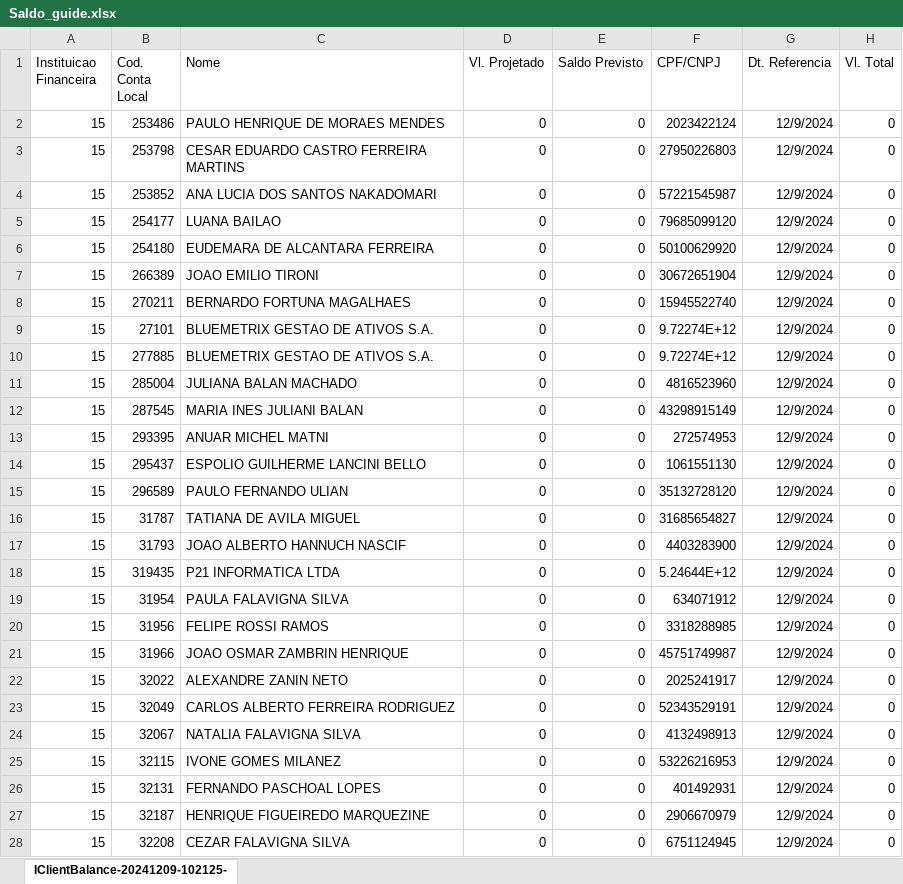
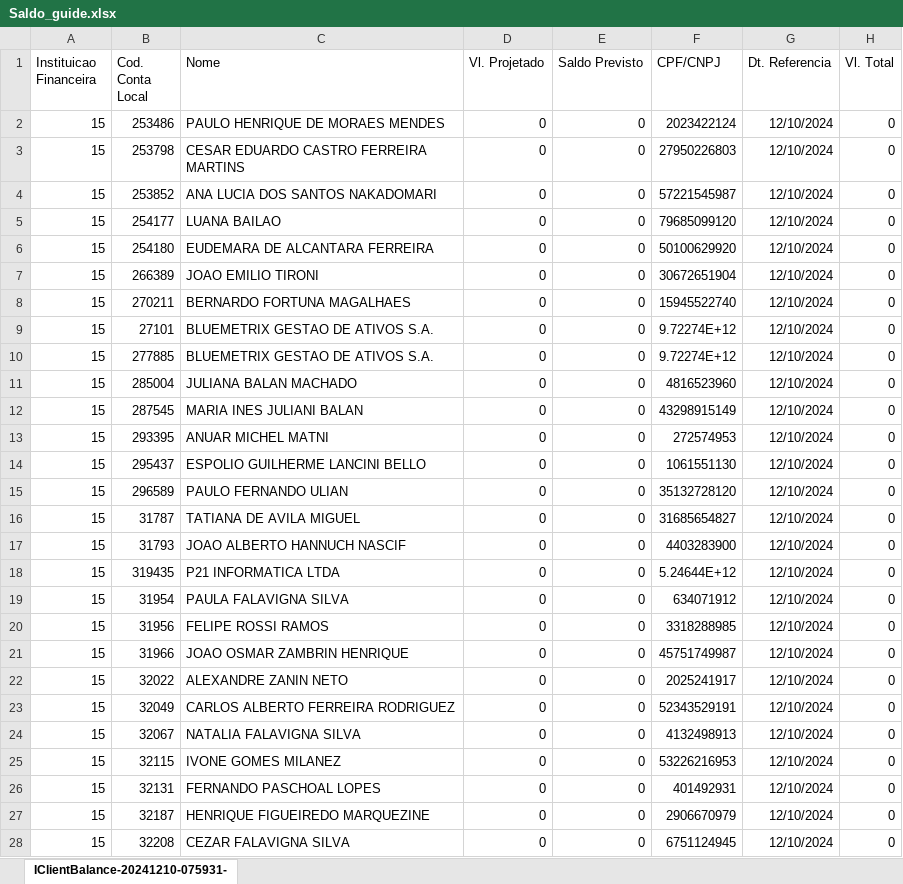
Before and after one commit to bluemetrixgit/Mesa_de_operacao, an Excel workbook: Saldo_guide.xlsx, sheet IClientBalance-20241210-075931-, drawn as a sheet; only a part is shown; values as stored, in another font and other column widths than the file's, no borders; the diff covers the shown part only; the diff names each change by its address in the sheet, - before the commit and + after, or states it on an @@ line.

```diff
--- a/Saldo_guide.xlsx (sheet IClientBalance-20241210-075931-)
+++ b/Saldo_guide.xlsx (sheet IClientBalance-20241210-075931-)
-sheet tab: IClientBalance-20241209-102125-
+sheet tab: IClientBalance-20241210-075931-
-G2:G28 (Dt. Referencia): 12/9/2024
+G2:G28 (Dt. Referencia): 12/10/2024
```
Also changed, not shown: 246 edited cells elsewhere in this sheet, PL Total.xlsx, Posição.xlsx, 4 other files.
